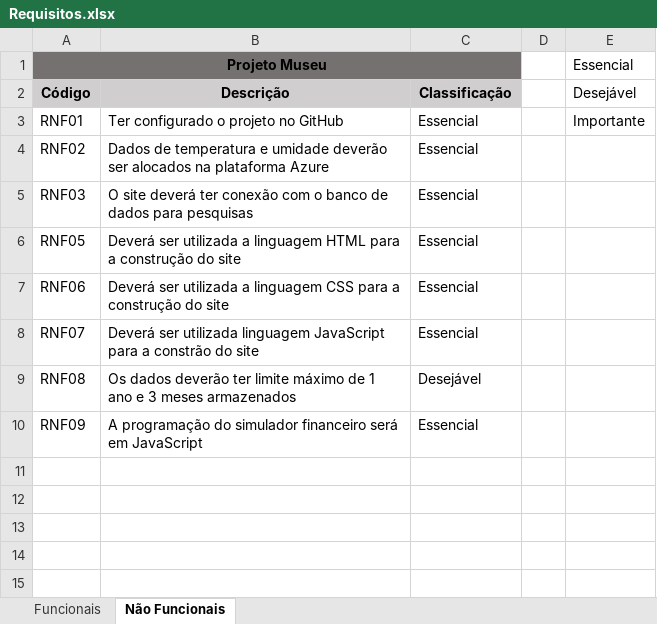
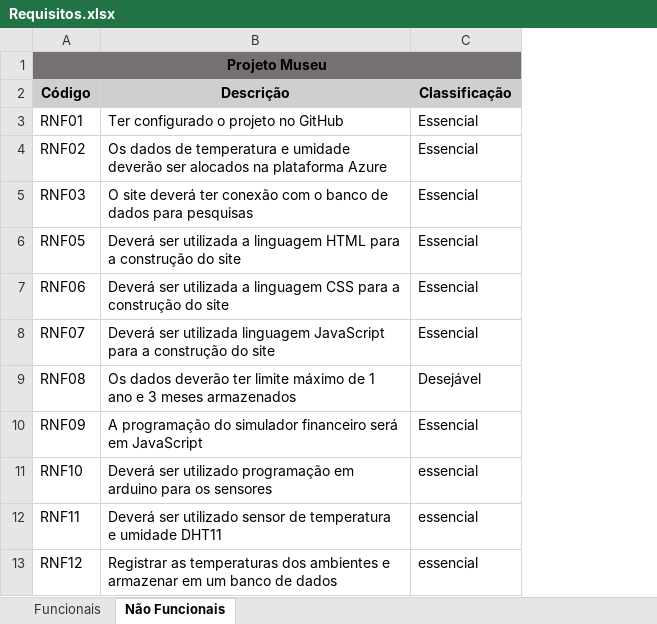
Before and after one commit to BandTec/grupo9-ads, an Excel workbook: documentacao/requisitos/Requisitos.xlsx, sheet Não Funcionais, drawn as a sheet; values as stored, in another font and other column widths than the file's, no borders; conditional formats not drawn; removed rows and columns are numbered as before the commit, all else as after; the diff names each change by its address in the sheet, - before the commit and + after, or states it on an @@ line.

```diff
--- a/documentacao/requisitos/Requisitos.xlsx (sheet Não Funcionais)
+++ b/documentacao/requisitos/Requisitos.xlsx (sheet Não Funcionais)
-column D, empty
-column E (Desejável), row 1: Essencial; row 3: Importante
-B4 (Descrição): Dados de temperatura…
+B4 (Descrição): Os dados de temperatura…
-B8 (Descrição): …para a constrão do site
+B8 (Descrição): …para a construção do site
+row 11: RNF10 | Deverá ser utilizado programação em arduino para os sensores | essencial
+row 12: RNF11 | Deverá ser utilizado sensor de temperatura e umidade DHT11 | essencial
+row 13: RNF12 | Registrar as temperaturas dos ambientes e armazenar em um banco de dados | essencial
```
Also changed, not shown: sheet Funcionais, documentacao/testes_planilha.xlsx, 1 other file.
